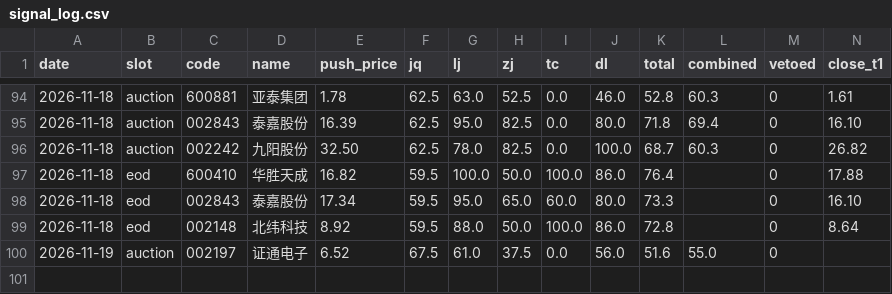
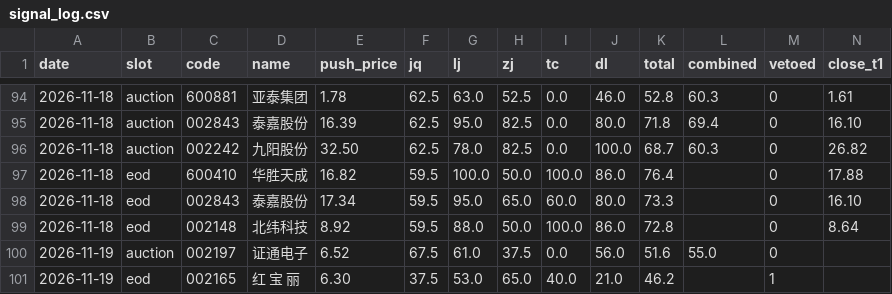
Before and after one commit to cyi1128/v6-public, a CSV file: data/signal_log.csv, drawn as a sheet; only a part is shown, gaps mark what is left out; rows hold the shown columns only; the diff names each change by its address in the sheet, - before the commit and + after, or states it on an @@ line.

Commit message:
chore: signal_log 追加 eod 1 条

```diff
--- a/data/signal_log.csv
+++ b/data/signal_log.csv
+row 101: 2026-11-19 | eod | 002165 | 红 宝 丽 | 6.30 | 37.5 | 53.0 | 65.0 | 40.0 | 21.0 | 46.2 |  | 1
```
